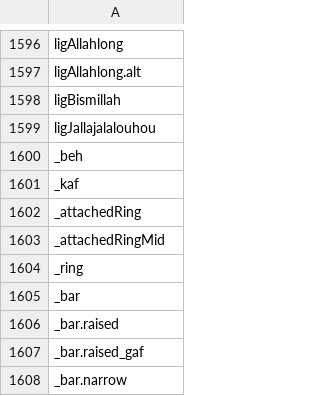
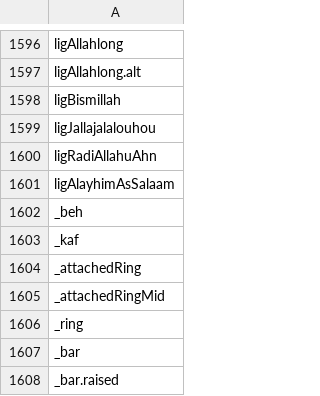
Before and after one commit to silnrsi/font-awami, a CSV file: source/glyph_data.csv, drawn as a sheet; only a part is shown, gaps mark what is left out; the shorter side is filled out with more unchanged rows.

Commit message:
[ABS-3100] Added radiAllahuAhn.

```diff
--- a/source/glyph_data.csv
+++ b/source/glyph_data.csv
@@ -1599,2 +1599,4 @@ ligBismillah
 ligJallajalalouhou
+ligRadiAllahuAhn
+ligAlayhimAsSalaam
 _beh
```
Also changed, not shown: 13 other files.
